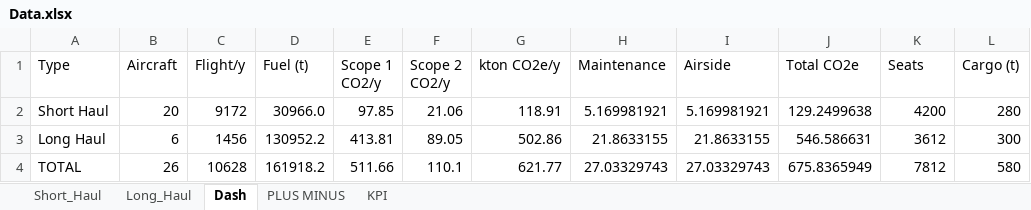
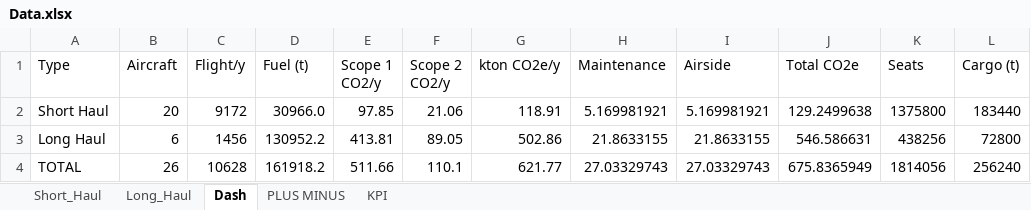
Before and after one commit to Jowjokiyolo/EcoFly-Dashboard, an Excel workbook: Data.xlsx, sheet Dash, drawn as a sheet; values as stored, in another font and other column widths than the file's, no borders; the diff names each change by its address in the sheet, - before the commit and + after, or states it on an @@ line.

```diff
--- a/Data.xlsx (sheet Dash)
+++ b/Data.xlsx (sheet Dash)
-K2 (Seats): 4200
+K2 (Seats): 1375800
-L2 (Cargo (t)): 280
+L2 (Cargo (t)): 183440
-K3 (Seats): 3612
+K3 (Seats): 438256
-L3 (Cargo (t)): 300
+L3 (Cargo (t)): 72800
-K4 (Seats): 7812
+K4 (Seats): 1814056
-L4 (Cargo (t)): 580
+L4 (Cargo (t)): 256240
```
Also changed, not shown: sheet Long_Haul, sheet Short_Haul, formulas that keep their value, 4 other files.
